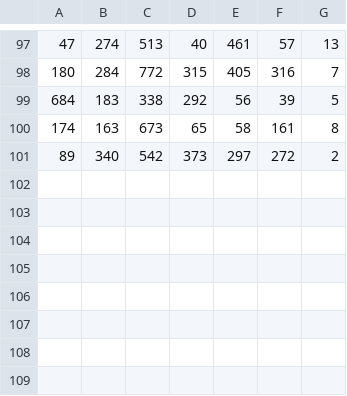
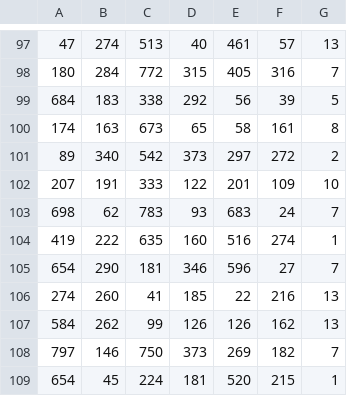
Before and after one commit to tjwjdgus12/computer-vision, a CSV file: data.csv, drawn as a sheet; only a part is shown, gaps mark what is left out.

```diff
--- a/data.csv
+++ b/data.csv
@@ -101 +101,9 @@
 89,340,542,373,297,272,2
+207,191,333,122,201,109,10
+698,62,783,93,683,24,7
+419,222,635,160,516,274,1
+654,290,181,346,596,27,7
+274,260,41,185,22,216,13
+584,262,99,126,126,162,13
+797,146,750,373,269,182,7
+654,45,224,181,520,215,1
```
Also changed, not shown: 5 other files.
